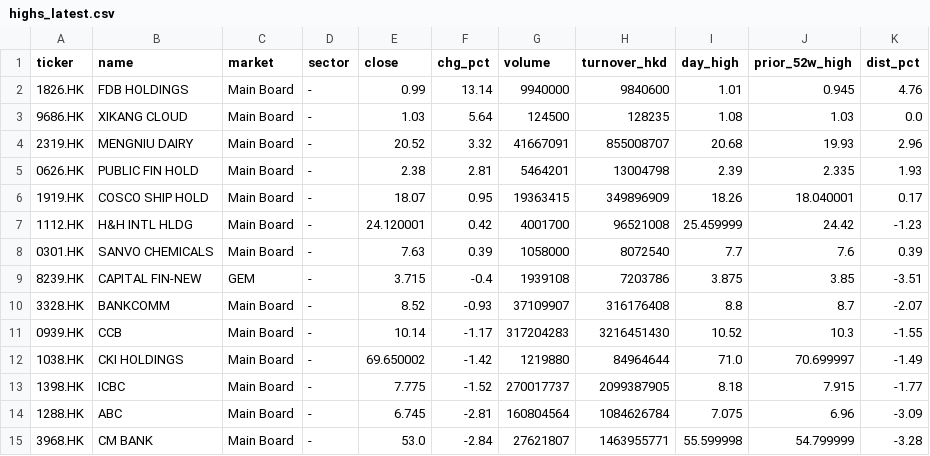
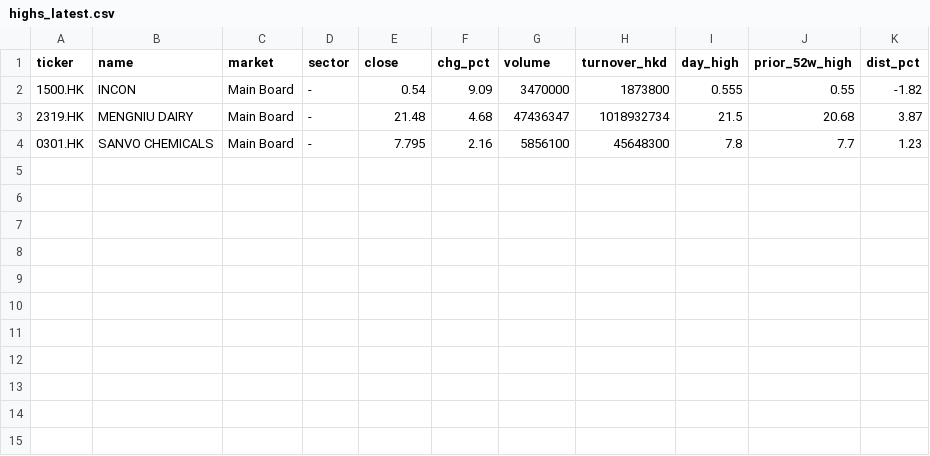
Before and after one commit to nick-l-wh/hk-breadth, a CSV file: data/highs_latest.csv, drawn as a sheet.

```diff
--- a/data/highs_latest.csv
+++ b/data/highs_latest.csv
@@ -1,15 +1,4 @@
 ticker,name,market,sector,close,chg_pct,volume,turnover_hkd,day_high,prior_52w_high,dist_pct
-1826.HK,FDB HOLDINGS,Main Board,-,0.99,13.14,9940000,9840600,1.01,0.945,4.76
-9686.HK,XIKANG CLOUD,Main Board,-,1.03,5.64,124500,128235,1.08,1.03,0.0
-2319.HK,MENGNIU DAIRY,Main Board,-,20.52,3.32,41667091,855008707,20.68,19.93,2.96
-0626.HK,PUBLIC FIN HOLD,Main Board,-,2.38,2.81,5464201,13004798,2.39,2.335,1.93
-1919.HK,COSCO SHIP HOLD,Main Board,-,18.07,0.95,19363415,349896909,18.26,18.040001,0.17
-1112.HK,H&H INTL HLDG,Main Board,-,24.120001,0.42,4001700,96521008,25.459999,24.42,-1.23
-0301.HK,SANVO CHEMICALS,Main Board,-,7.63,0.39,1058000,8072540,7.7,7.6,0.39
-8239.HK,CAPITAL FIN-NEW,GEM,-,3.715,-0.4,1939108,7203786,3.875,3.85,-3.51
-3328.HK,BANKCOMM,Main Board,-,8.52,-0.93,37109907,316176408,8.8,8.7,-2.07
-0939.HK,CCB,Main Board,-,10.14,-1.17,317204283,3216451430,10.52,10.3,-1.55
-1038.HK,CKI HOLDINGS,Main Board,-,69.650002,-1.42,1219880,84964644,71.0,70.699997,-1.49
-1398.HK,ICBC,Main Board,-,7.775,-1.52,270017737,2099387905,8.18,7.915,-1.77
-1288.HK,ABC,Main Board,-,6.745,-2.81,160804564,1084626784,7.075,6.96,-3.09
-3968.HK,CM BANK,Main Board,-,53.0,-2.84,27621807,1463955771,55.599998,54.799999,-3.28
+1500.HK,INCON,Main Board,-,0.54,9.09,3470000,1873800,0.555,0.55,-1.82
+2319.HK,MENGNIU DAIRY,Main Board,-,21.48,4.68,47436347,1018932734,21.5,20.68,3.87
+0301.HK,SANVO CHEMICALS,Main Board,-,7.795,2.16,5856100,45648300,7.8,7.7,1.23
```
Also changed, not shown: data/breadth.csv, data/highs.csv.
